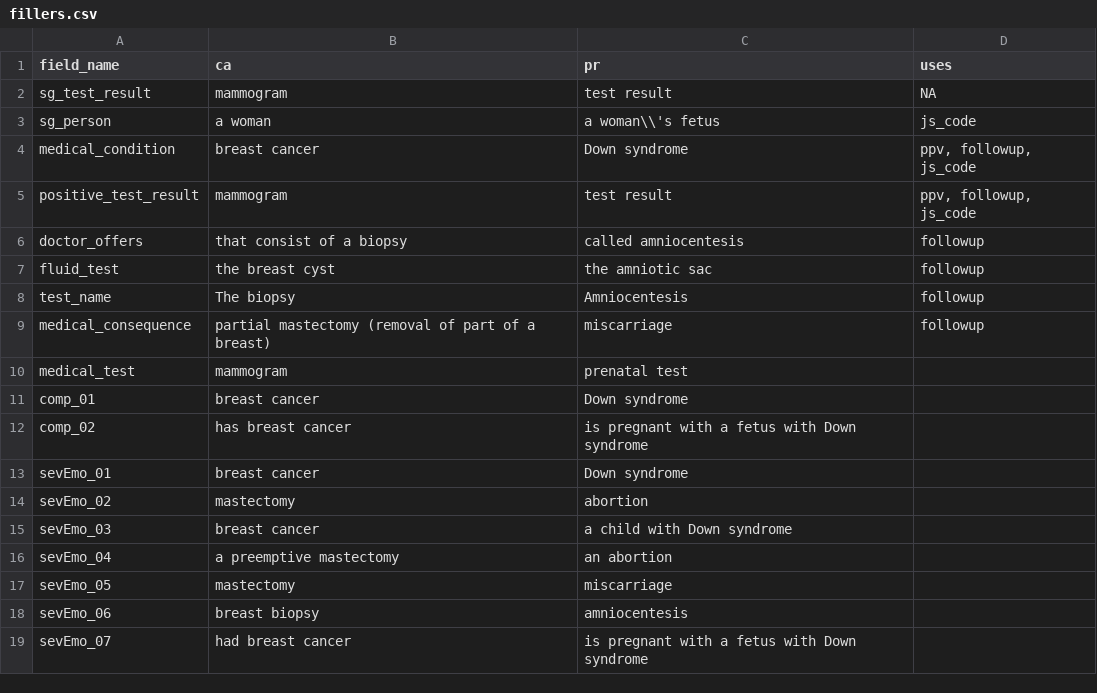
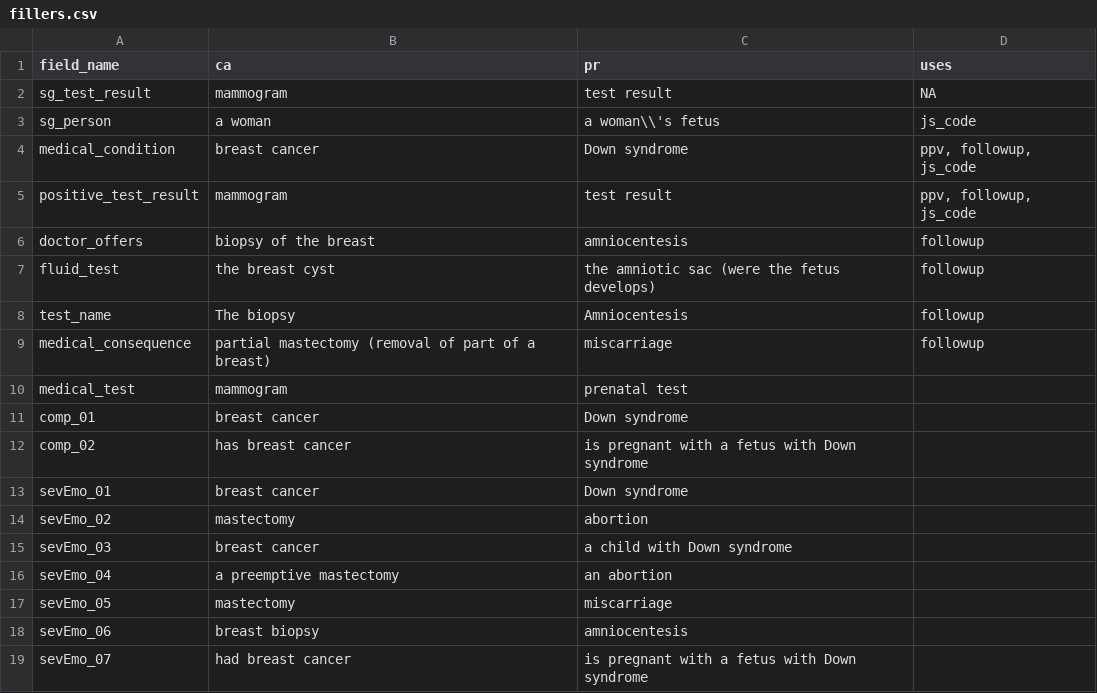
Before and after one commit to gorkang/R_conditions_creation_E2, a CSV file: materials/fillers.csv, drawn as a sheet.

Commit message:
update follow up test denomination according to #118

```diff
--- a/materials/fillers.csv
+++ b/materials/fillers.csv
@@ -5,4 +5,4 @@ medical_condition,breast cancer,Down syndrome,"ppv, followup, js_code"
 positive_test_result,mammogram,test result,"ppv, followup, js_code"
-doctor_offers,that consist of a biopsy,called amniocentesis,followup
-fluid_test,the breast cyst,the amniotic sac,followup
+doctor_offers,biopsy of the breast,amniocentesis,followup
+fluid_test,the breast cyst,the amniotic sac (were the fetus develops),followup
 test_name,The biopsy,Amniocentesis,followup
```
